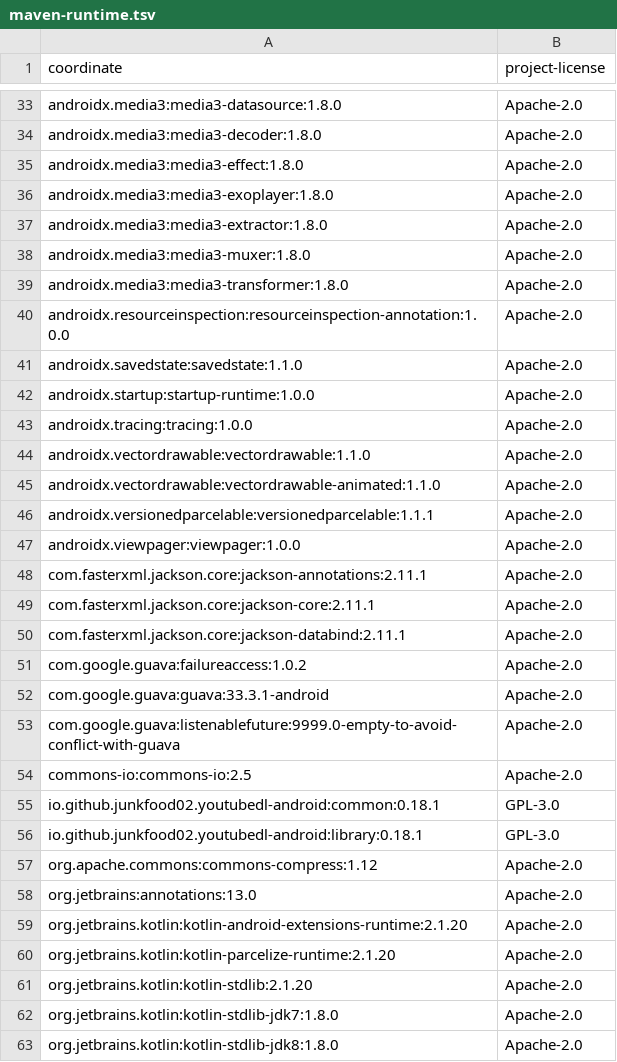
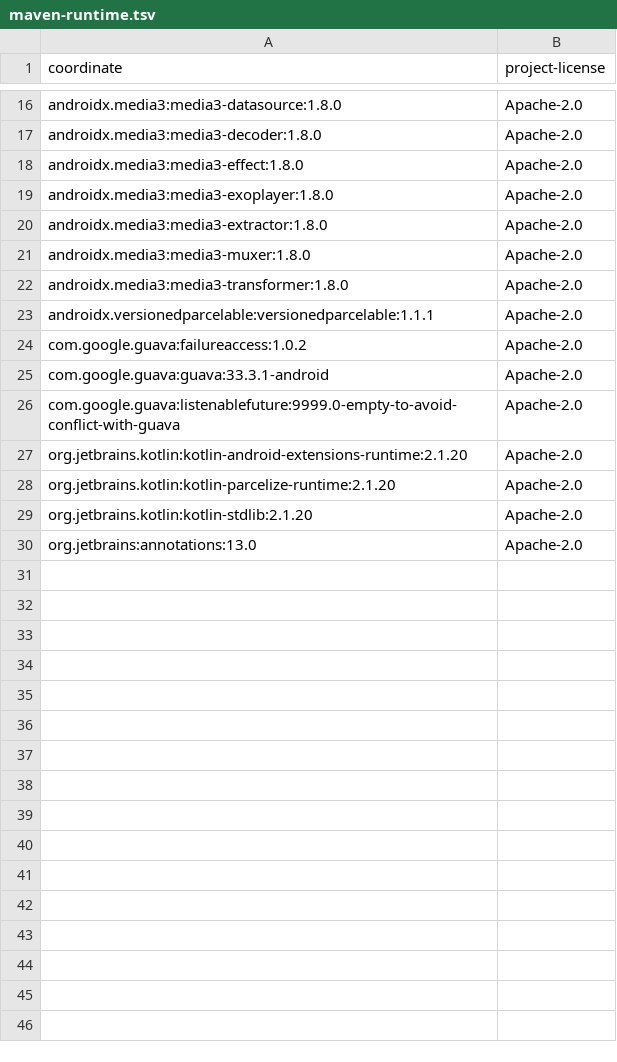
Before and after one commit to VideoWallpaperPL/projectivy-video-wallpaper, a TSV file: licenses/maven-runtime.tsv, drawn as a sheet; only a part is shown, gaps mark what is left out; the diff covers the shown part only.

Commit message:
Prepare signed v0.6 Android TV release

```diff
--- a/licenses/maven-runtime.tsv
+++ b/licenses/maven-runtime.tsv
@@ -39,13 +22,3 @@ androidx.media3:media3-muxer:1.8.0	Apache-2.0
 androidx.media3:media3-transformer:1.8.0	Apache-2.0
-androidx.resourceinspection:resourceinspection-annotation:1.0.0	Apache-2.0
-androidx.savedstate:savedstate:1.1.0	Apache-2.0
-androidx.startup:startup-runtime:1.0.0	Apache-2.0
-androidx.tracing:tracing:1.0.0	Apache-2.0
-androidx.vectordrawable:vectordrawable:1.1.0	Apache-2.0
-androidx.vectordrawable:vectordrawable-animated:1.1.0	Apache-2.0
 androidx.versionedparcelable:versionedparcelable:1.1.1	Apache-2.0
-androidx.viewpager:viewpager:1.0.0	Apache-2.0
-com.fasterxml.jackson.core:jackson-annotations:2.11.1	Apache-2.0
-com.fasterxml.jackson.core:jackson-core:2.11.1	Apache-2.0
-com.fasterxml.jackson.core:jackson-databind:2.11.1	Apache-2.0
 com.google.guava:failureaccess:1.0.2	Apache-2.0
@@ -53,7 +26,2 @@ com.google.guava:guava:33.3.1-android	Apache-2.0
 com.google.guava:listenablefuture:9999.0-empty-to-avoid-conflict-with-guava	Apache-2.0
-commons-io:commons-io:2.5	Apache-2.0
-io.github.junkfood02.youtubedl-android:common:0.18.1	GPL-3.0
-io.github.junkfood02.youtubedl-android:library:0.18.1	GPL-3.0
-org.apache.commons:commons-compress:1.12	Apache-2.0
-org.jetbrains:annotations:13.0	Apache-2.0
 org.jetbrains.kotlin:kotlin-android-extensions-runtime:2.1.20	Apache-2.0
@@ -61,3 +29,2 @@ org.jetbrains.kotlin:kotlin-parcelize-runtime:2.1.20	Apache-2.0
 org.jetbrains.kotlin:kotlin-stdlib:2.1.20	Apache-2.0
-org.jetbrains.kotlin:kotlin-stdlib-jdk7:1.8.0	Apache-2.0
-org.jetbrains.kotlin:kotlin-stdlib-jdk8:1.8.0	Apache-2.0
+org.jetbrains:annotations:13.0	Apache-2.0
```
Also changed, not shown: 17 removed rows and 3 edited cells elsewhere in this file, licenses/maven-notice-index.tsv, 31 other files.
